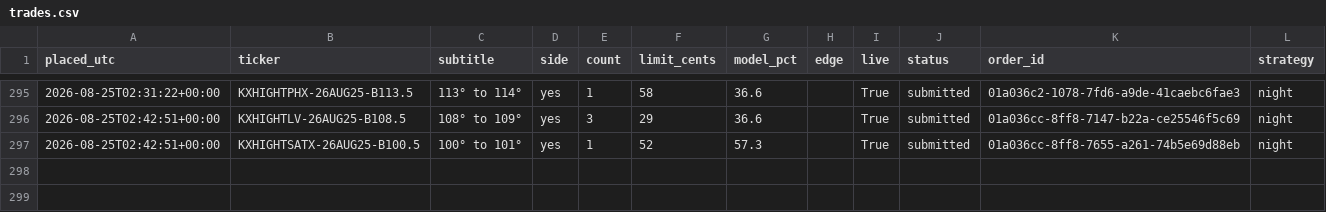
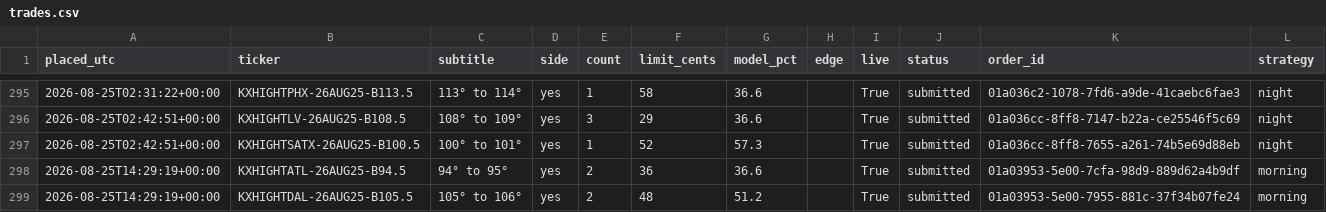
Before and after one commit to chrisscott2526-prog/Weather-Bot, a CSV file: trades.csv, drawn as a sheet; only a part is shown, gaps mark what is left out.

Commit message:
morning race 2026-08-25 14:29

```diff
--- a/trades.csv
+++ b/trades.csv
@@ -297 +297,3 @@ placed_utc,ticker,subtitle,side,count,limit_cents,model_pct,edge,live,status,ord
 2026-08-25T02:42:51+00:00,KXHIGHTSATX-26AUG25-B100.5,100° to 101°,yes,1,52,57.3,,True,submitted,01a036cc-8ff8-7655-a261-74b5e69d88eb,night
+2026-08-25T14:29:19+00:00,KXHIGHTATL-26AUG25-B94.5,94° to 95°,yes,2,36,36.6,,True,submitted,01a03953-5e00-7cfa-98d9-889d62a4b9df,morning
+2026-08-25T14:29:19+00:00,KXHIGHTDAL-26AUG25-B105.5,105° to 106°,yes,2,48,51.2,,True,submitted,01a03953-5e00-7955-881c-37f34b07fe24,morning
```
Also changed, not shown: 2 other files.
